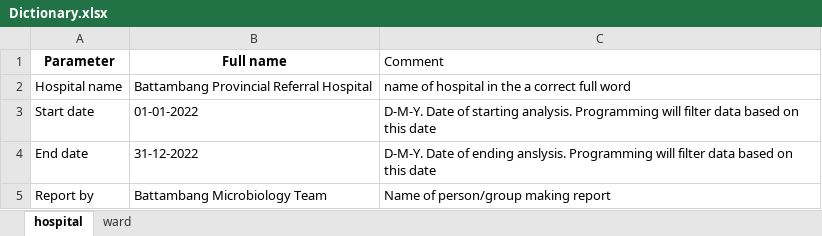
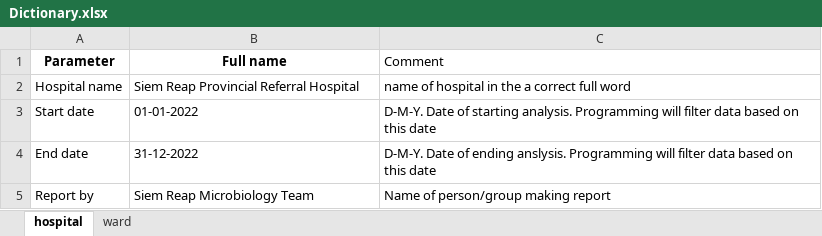
Before and after one commit to Sopheap15/Micro-Report, an Excel workbook: data/Dictionary.xlsx, sheet hospital, drawn as a sheet; values as stored, in another font and other column widths than the file's, no borders; the diff names each change by its address in the sheet, - before the commit and + after, or states it on an @@ line.

```diff
--- a/data/Dictionary.xlsx (sheet hospital)
+++ b/data/Dictionary.xlsx (sheet hospital)
-B2 (Full name): Battambang Provincial Referral Hospital
+B2 (Full name): Siem Reap Provincial Referral Hospital
-B5 (Full name): Battambang Microbiology Team
+B5 (Full name): Siem Reap Microbiology Team
```
Also changed, not shown: 2 other files.
